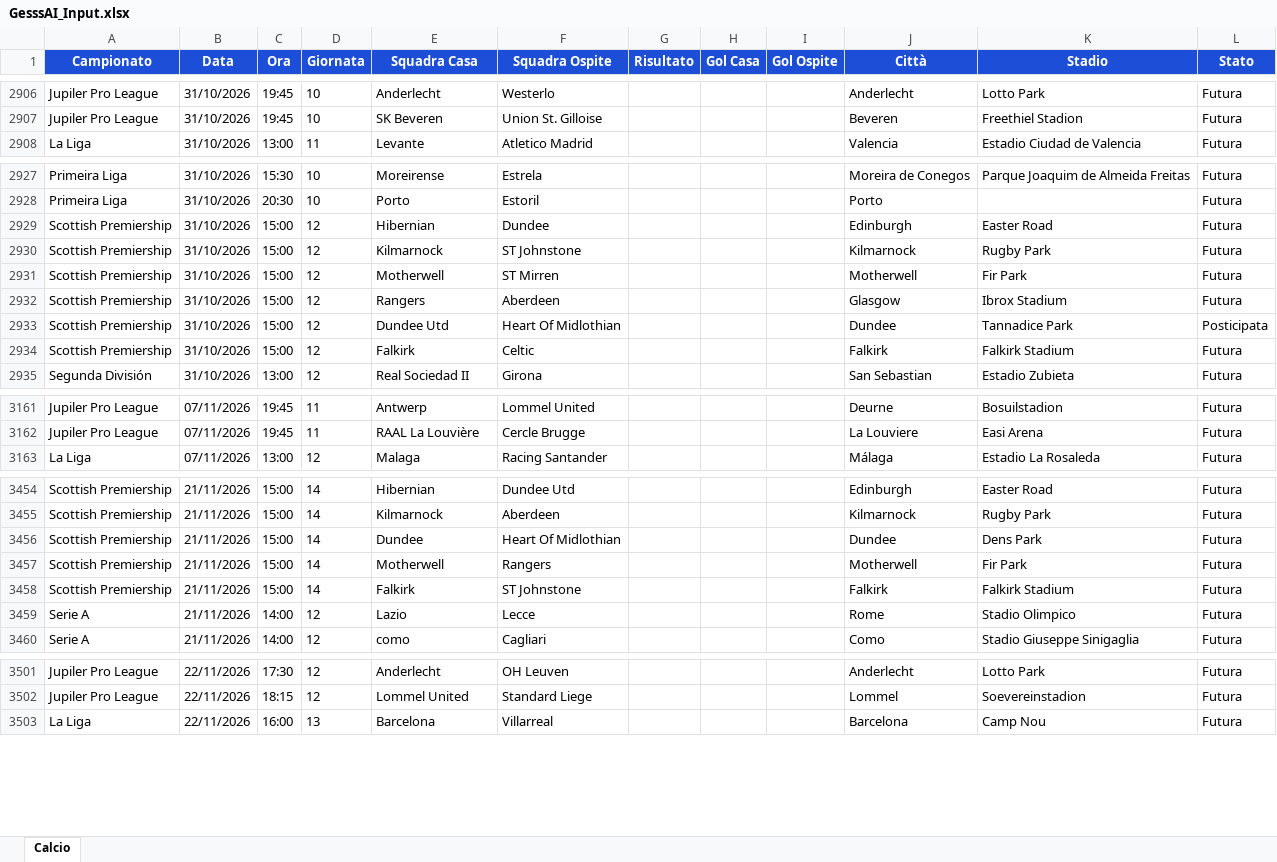
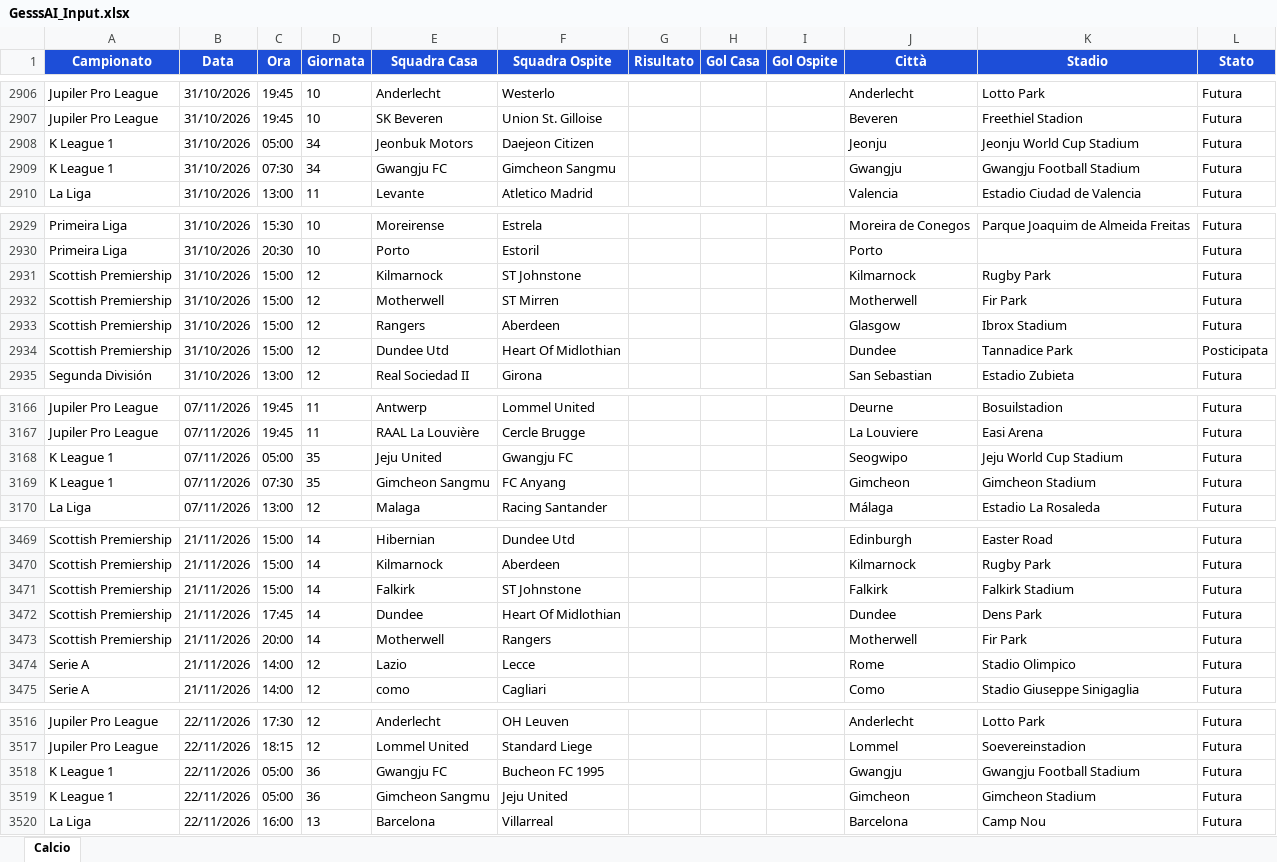
Before and after one commit to Gesss26/GesssAI-Pro---Auto, an Excel workbook: excel/GesssAI_Input.xlsx, sheet Calcio, drawn as a sheet; only a part is shown, gaps mark what is left out; values as stored, in another font and other column widths than the file's, no borders; removed rows and columns are numbered as before the commit, all else as after; the diff covers the shown part only; the diff names each change by its address in the sheet, - before the commit and + after, or states it on an @@ line.

```diff
--- a/excel/GesssAI_Input.xlsx (sheet Calcio)
+++ b/excel/GesssAI_Input.xlsx (sheet Calcio)
+row 2908: K League 1 | 31/10/2026 | 05:00 | 34 | Jeonbuk Motors | Daejeon Citizen |  |  |  | Jeonju | Jeonju World Cup Stadium | Futura
+row 2909: K League 1 | 31/10/2026 | 07:30 | 34 | Gwangju FC | Gimcheon Sangmu |  |  |  | Gwangju | Gwangju Football Stadium | Futura
-row 2929: Scottish Premiership | 31/10/2026 | 15:00 | 12 | Hibernian | Dundee |  |  |  | Edinburgh | Easter Road | Futura
-row 2934: Scottish Premiership | 31/10/2026 | 15:00 | 12 | Falkirk | Celtic |  |  |  | Falkirk | Falkirk Stadium | Futura
+row 3168: K League 1 | 07/11/2026 | 05:00 | 35 | Jeju United | Gwangju FC |  |  |  | Seogwipo | Jeju World Cup Stadium | Futura
+row 3169: K League 1 | 07/11/2026 | 07:30 | 35 | Gimcheon Sangmu | FC Anyang |  |  |  | Gimcheon | Gimcheon Stadium | Futura
-row 3456: Scottish Premiership | 21/11/2026 | 15:00 | 14 | Dundee | Heart Of Midlothian |  |  |  | Dundee | Dens Park | Futura
-row 3457: Scottish Premiership | 21/11/2026 | 15:00 | 14 | Motherwell | Rangers |  |  |  | Motherwell | Fir Park | Futura
+row 3472: Scottish Premiership | 21/11/2026 | 17:45 | 14 | Dundee | Heart Of Midlothian |  |  |  | Dundee | Dens Park | Futura
+row 3473: Scottish Premiership | 21/11/2026 | 20:00 | 14 | Motherwell | Rangers |  |  |  | Motherwell | Fir Park | Futura
+row 3518: K League 1 | 22/11/2026 | 05:00 | 36 | Gwangju FC | Bucheon FC 1995 |  |  |  | Gwangju | Gwangju Football Stadium | Futura
+row 3519: K League 1 | 22/11/2026 | 05:00 | 36 | Gimcheon Sangmu | Jeju United |  |  |  | Gimcheon | Gimcheon Stadium | Futura
```
Also changed, not shown: 18 added rows, 3 removed rows and 72 edited cells elsewhere in this sheet, 2 other files.
